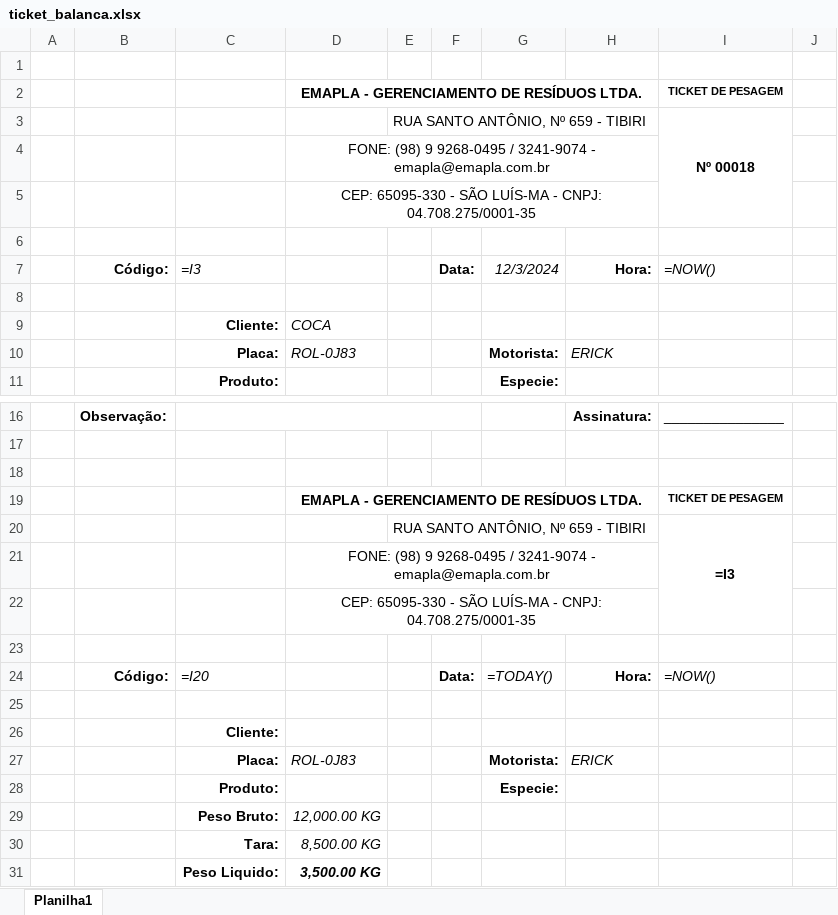
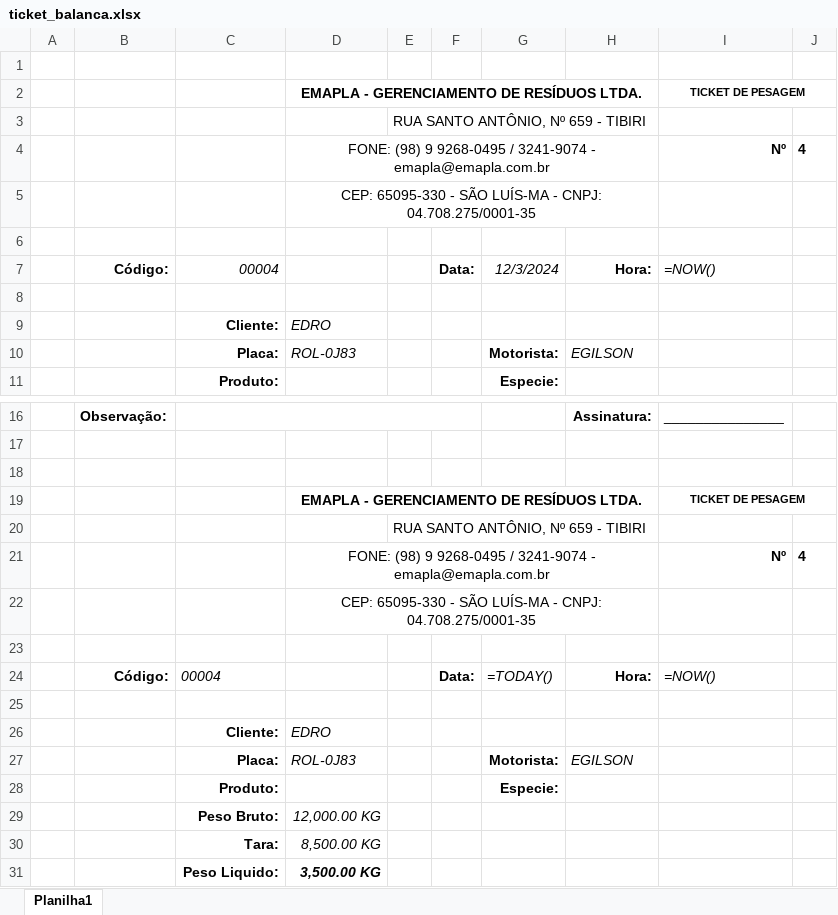
Before and after one commit to erickmends1/Sistema-de-Pesagem, an Excel workbook: Ticket/ticket_balanca.xlsx, sheet Planilha1, drawn as a sheet; only a part is shown, gaps mark what is left out; values as stored, in another font and other column widths than the file's, no borders; formulas without a stored value are shown as written; removed rows and columns are numbered as before the commit, all else as after; the diff names each change by its address in the sheet, - before the commit and + after, or states it on an @@ line.

Commit message:
Pending changes exported from your codespace

```diff
--- a/Ticket/ticket_balanca.xlsx (sheet Planilha1)
+++ b/Ticket/ticket_balanca.xlsx (sheet Planilha1)
+I2:J2 merged
-I3: Nº 00018
+I3: (empty)
-I3:I5 merged
-row 4:  |  |  | FONE: (98) 9 9268-0495 / 3241-9074 - emapla@emapla.com.br
+row 4:  |  |  | FONE: (98) 9 9268-0495 / 3241-9074 - emapla@emapla.com.br |  |  |  |  | Nº | 4
-C7: =I3
+C7: 00004
-D9: COCA
+D9: EDRO
-H10: ERICK
+H10: EGILSON
+I19:J19 merged
-I20: =I3
+I20: (empty)
-I20:I22 merged
-row 21:  |  |  | FONE: (98) 9 9268-0495 / 3241-9074 - emapla@emapla.com.br
+row 21:  |  |  | FONE: (98) 9 9268-0495 / 3241-9074 - emapla@emapla.com.br |  |  |  |  | Nº | 4
-C24: =I20
+C24: 00004
-D26: (empty)
+D26: EDRO
-H27: ERICK
+H27: EGILSON
```
